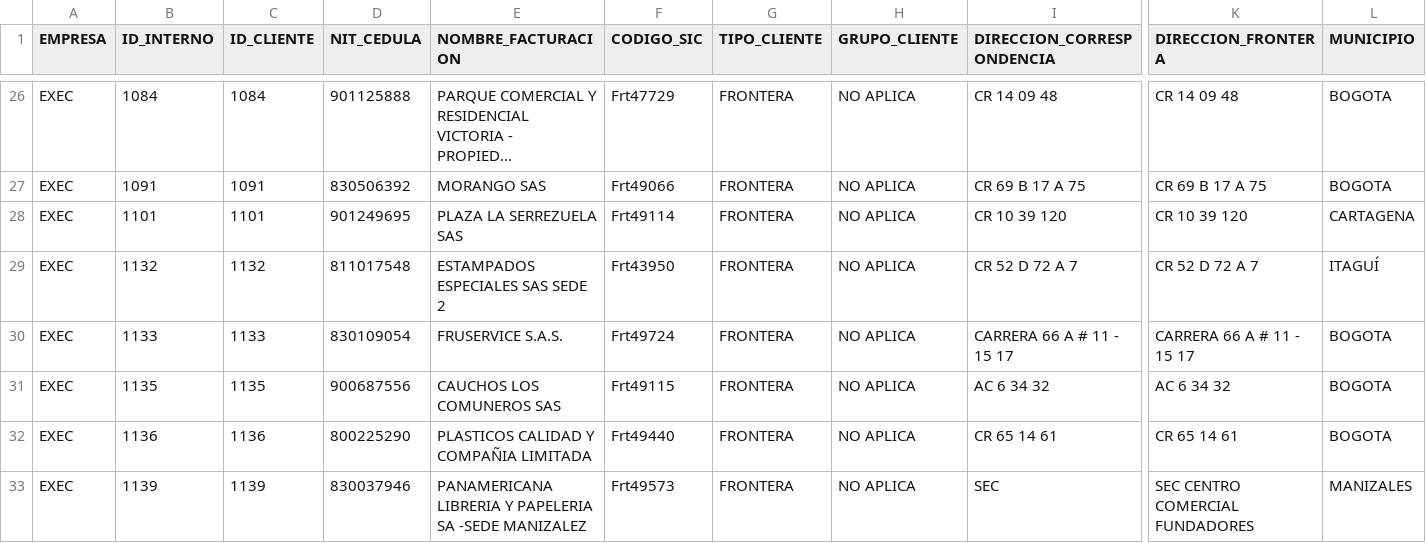
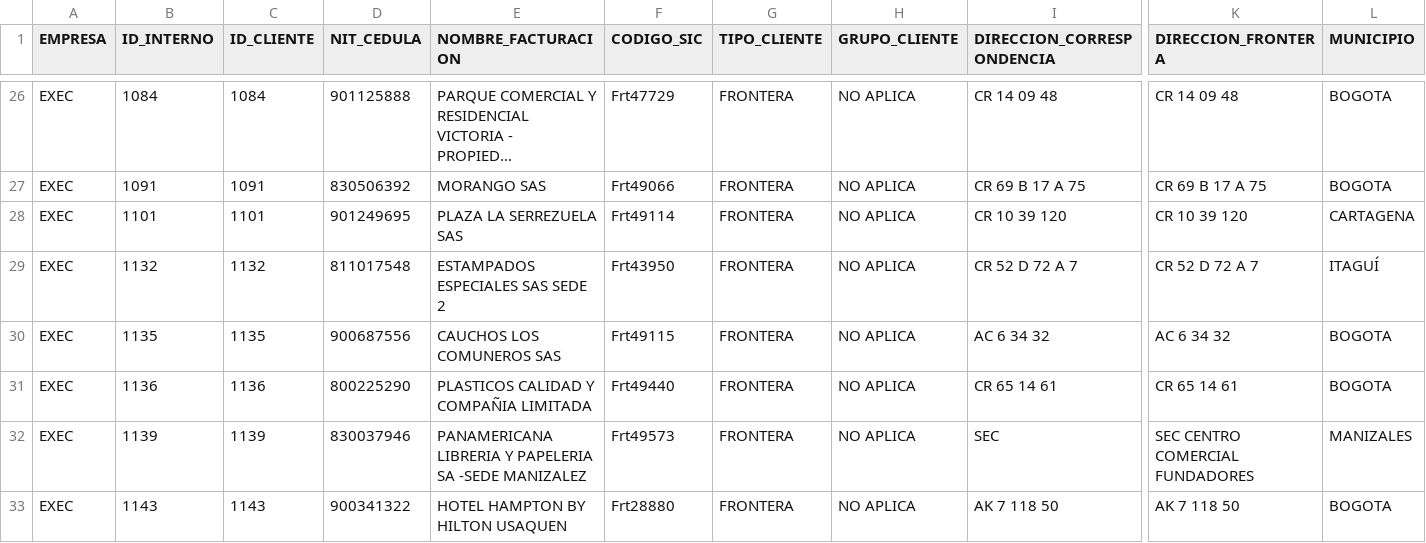
Before and after one commit to lalumoreno/compare-csv-data, a CSV file: files/ref.csv, drawn as a sheet; only a part is shown, gaps mark what is left out; the shorter side is filled out with more unchanged rows; long unchanged cells end in …; rows hold the shown columns only; the diff names each change by its address in the sheet, - before the commit and + after, or states it on an @@ line.

Commit message:
Find missed fronteras

```diff
--- a/files/ref.csv
+++ b/files/ref.csv
-row 30: EXEC | 1133 | 1133 | 830109054 | FRUSERVICE S.A.S. | Frt49724 | FRONTERA | NO APLICA | CARRERA 66 A # 11 - 15 17 | CARRERA 66 A # 11 - 15 17 | BOGOTA
```
Also changed, not shown: 4 other files.
